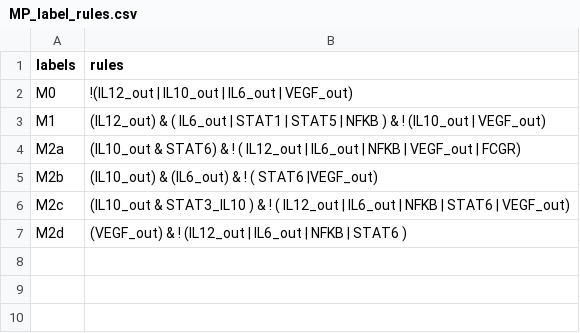
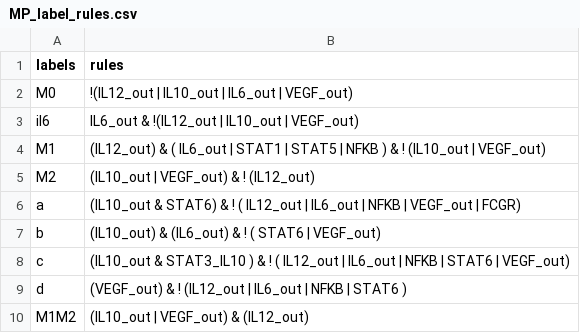
Before and after one commit to AzaidOA/Macrophage_Boolean_Network, a CSV file: CSV/MP_label_rules.csv, drawn as a sheet.

```diff
--- a/CSV/MP_label_rules.csv
+++ b/CSV/MP_label_rules.csv
@@ -2,6 +2,9 @@ labels,rules
 M0, !(IL12_out | IL10_out | IL6_out | VEGF_out)
+il6, IL6_out & !(IL12_out | IL10_out | VEGF_out)
 M1,(IL12_out) & ( IL6_out | STAT1 | STAT5 | NFKB ) & ! (IL10_out | VEGF_out)
-M2a,(IL10_out & STAT6)  & ! ( IL12_out | IL6_out | NFKB | VEGF_out | FCGR)
-M2b,(IL10_out) & (IL6_out) & ! ( STAT6 |VEGF_out)
-M2c,(IL10_out & STAT3_IL10 ) & ! ( IL12_out | IL6_out | NFKB | STAT6 | VEGF_out)
-M2d,(VEGF_out) & ! (IL12_out | IL6_out | NFKB | STAT6 )
+M2,(IL10_out | VEGF_out) & ! (IL12_out)
+a,(IL10_out & STAT6)  & ! ( IL12_out | IL6_out | NFKB | VEGF_out | FCGR)
+b,(IL10_out) & (IL6_out) & ! ( STAT6 | VEGF_out)
+c,(IL10_out & STAT3_IL10 ) & ! ( IL12_out | IL6_out | NFKB | STAT6 | VEGF_out)
+d,(VEGF_out) & ! (IL12_out | IL6_out | NFKB | STAT6 )
+M1M2,(IL10_out | VEGF_out) & (IL12_out)
```
Also changed, not shown: CSV/MP_enviroments.csv, CSV/MP_reduced_network.csv, 35 other files.
